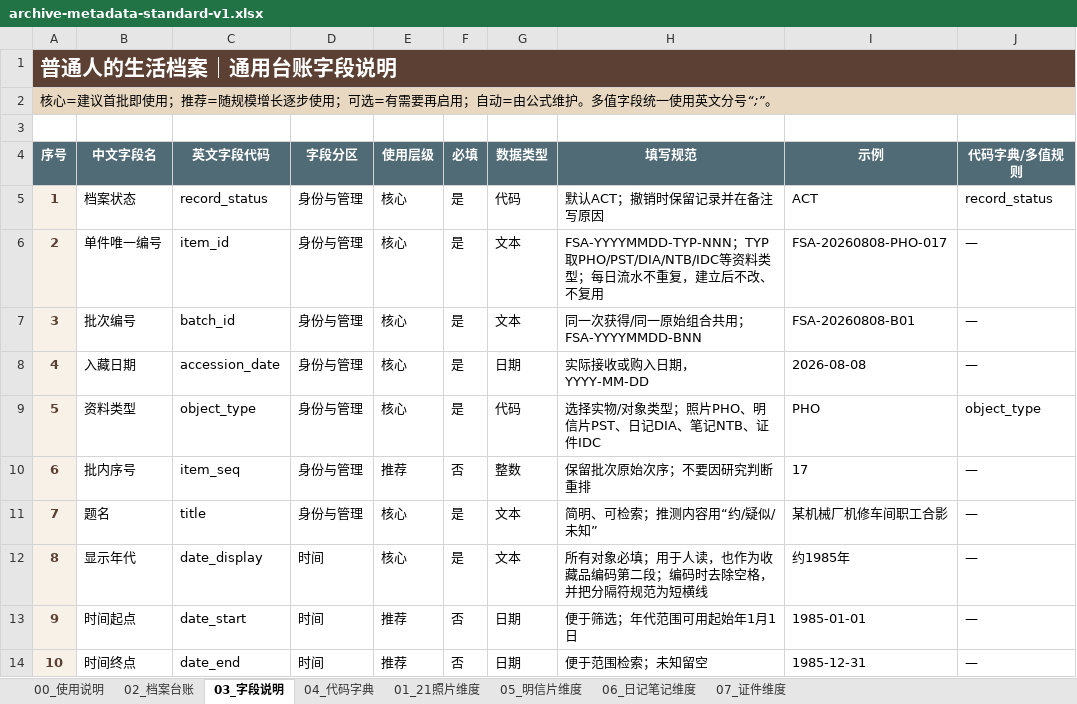
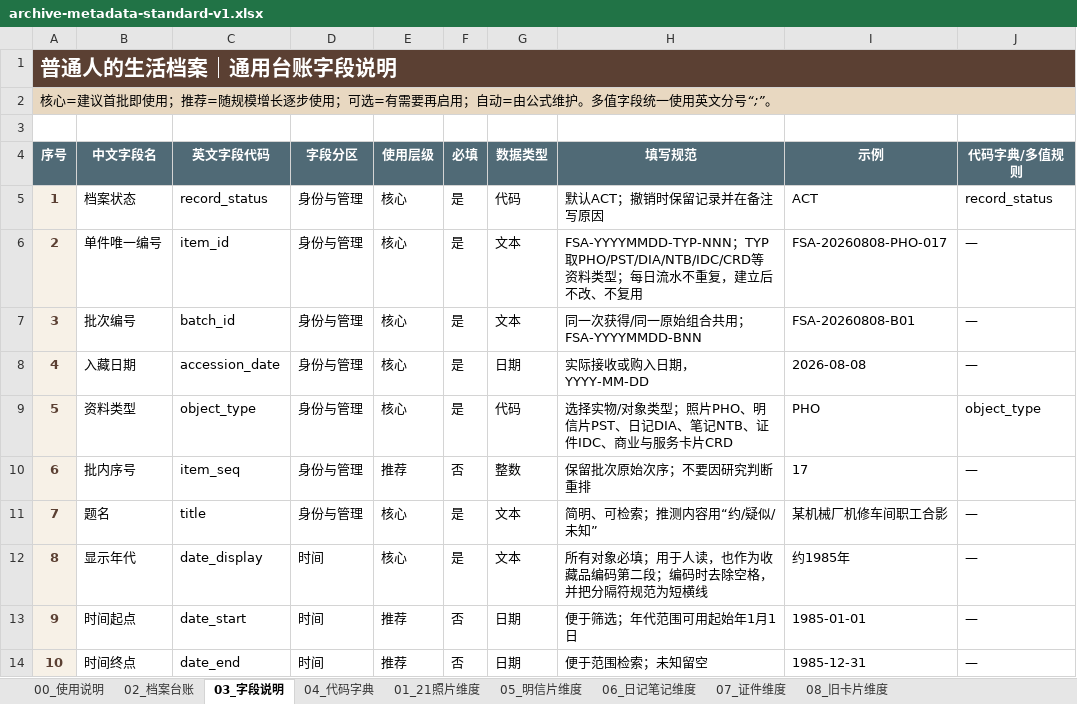
Before and after one commit to jedchan0613/laojiu-mopian, an Excel workbook: docs/reference/archive-metadata-standard-v1.xlsx, sheet 03_字段说明, drawn as a sheet; only a part is shown; values as stored, in another font and other column widths than the file's, no borders; table styles not drawn; the diff names each change by its address in the sheet, - before the commit and + after, or states it on an @@ line.

```diff
--- a/docs/reference/archive-metadata-standard-v1.xlsx (sheet 03_字段说明)
+++ b/docs/reference/archive-metadata-standard-v1.xlsx (sheet 03_字段说明)
+sheet tab: 08_旧卡片维度
-H6 (填写规范): FSA-YYYYMMDD-TYP-NNN；TYP取PHO/PST/DIA/NTB/IDC等资料类…
+H6 (填写规范): FSA-YYYYMMDD-TYP-NNN；TYP取PHO/PST/DIA/NTB/IDC/CRD等资料类…
-H9 (填写规范): …、证件IDC
+H9 (填写规范): …、证件IDC、商业与服务卡片CRD
```
Also changed, not shown: sheet 04_代码字典, sheet 00_使用说明, hidden cells, 23 other files.
